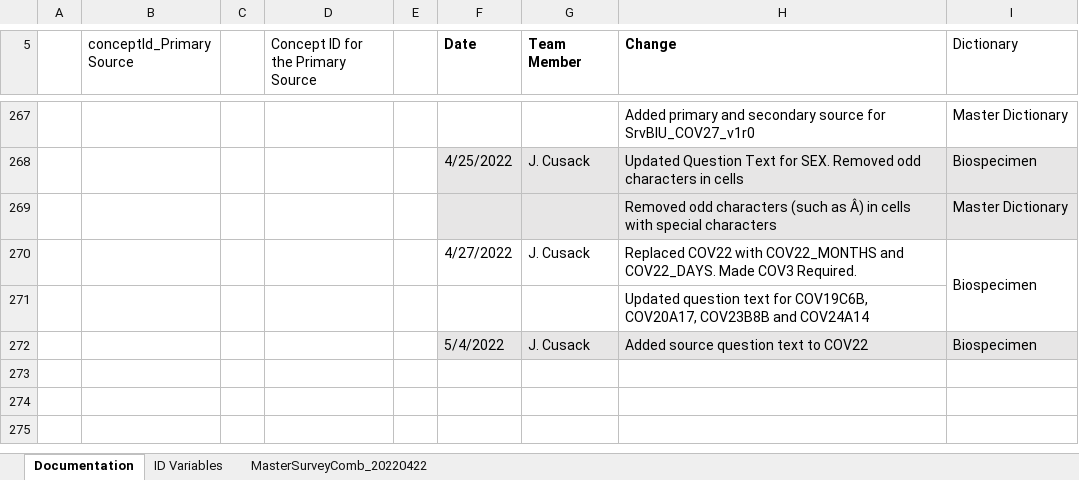
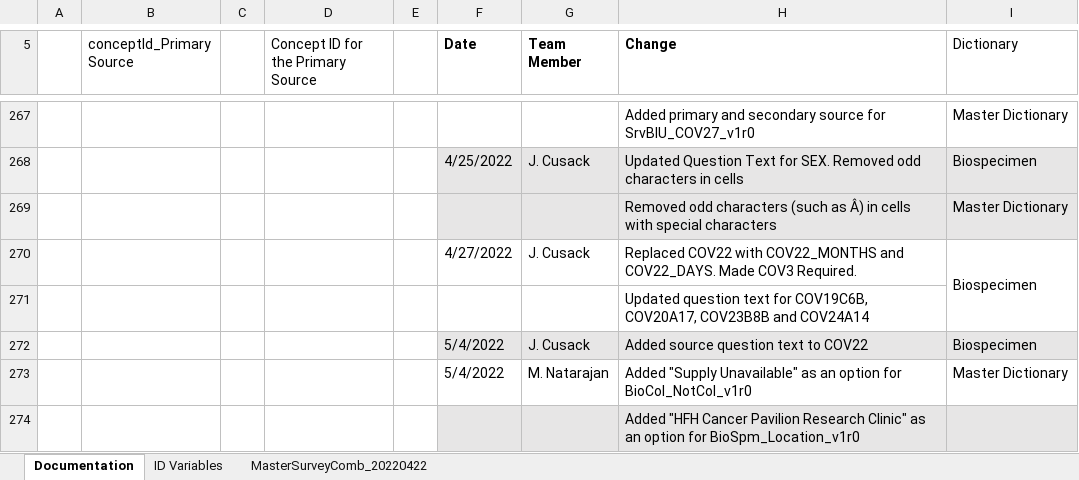
Before and after one commit to Analyticsphere/ConnectMasterAndSurveyCombinedDataDictionary, an Excel workbook: MasterSurveyComb_20220317.xlsx, sheet Documentation, drawn as a sheet; only a part is shown, gaps mark what is left out; values as stored, in another font and other column widths than the file's, no borders; the diff names each change by its address in the sheet, - before the commit and + after, or states it on an @@ line.

```diff
--- a/MasterSurveyComb_20220317.xlsx (sheet Documentation)
+++ b/MasterSurveyComb_20220317.xlsx (sheet Documentation)
+row 273:  |  |  |  |  | 5/4/2022 | M. Natarajan | Added "Supply Unavailable" as an option for BioCol_NotCol_v1r0 | Master Dictionary
+row 274:  |  |  |  |  |  |  | Added "HFH Cancer Pavilion Research Clinic" as an option for BioSpm_Location_v1r0
```
Also changed, not shown: sheet MasterSurveyComb_20220422.
